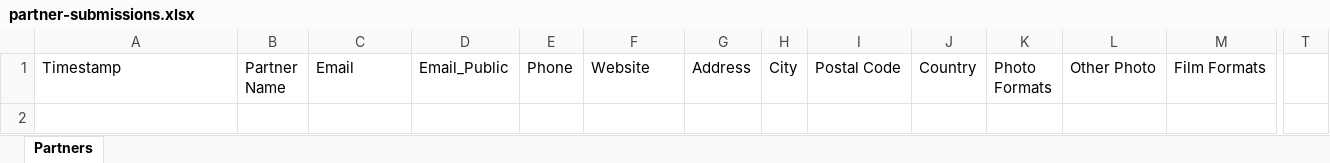
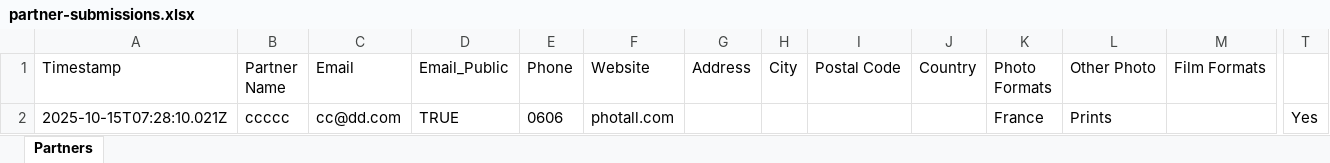
Before and after one commit to stephane46/MEMOPYK-V4, an Excel workbook: partner-submissions.xlsx, sheet Partners, drawn as a sheet; only a part is shown, gaps mark what is left out; values as stored, in another font and other column widths than the file's, no borders; rows hold the shown columns only; the diff names each change by its address in the sheet, - before the commit and + after, or states it on an @@ line.

```diff
--- a/partner-submissions.xlsx (sheet Partners)
+++ b/partner-submissions.xlsx (sheet Partners)
+row 2: 2025-10-15T07:28:10.021Z | ccccc | cc@dd.com | TRUE | 0606 | photall.com |  |  |  |  | France | Prints |  | Yes
```
Also changed, not shown: 3 other files.
